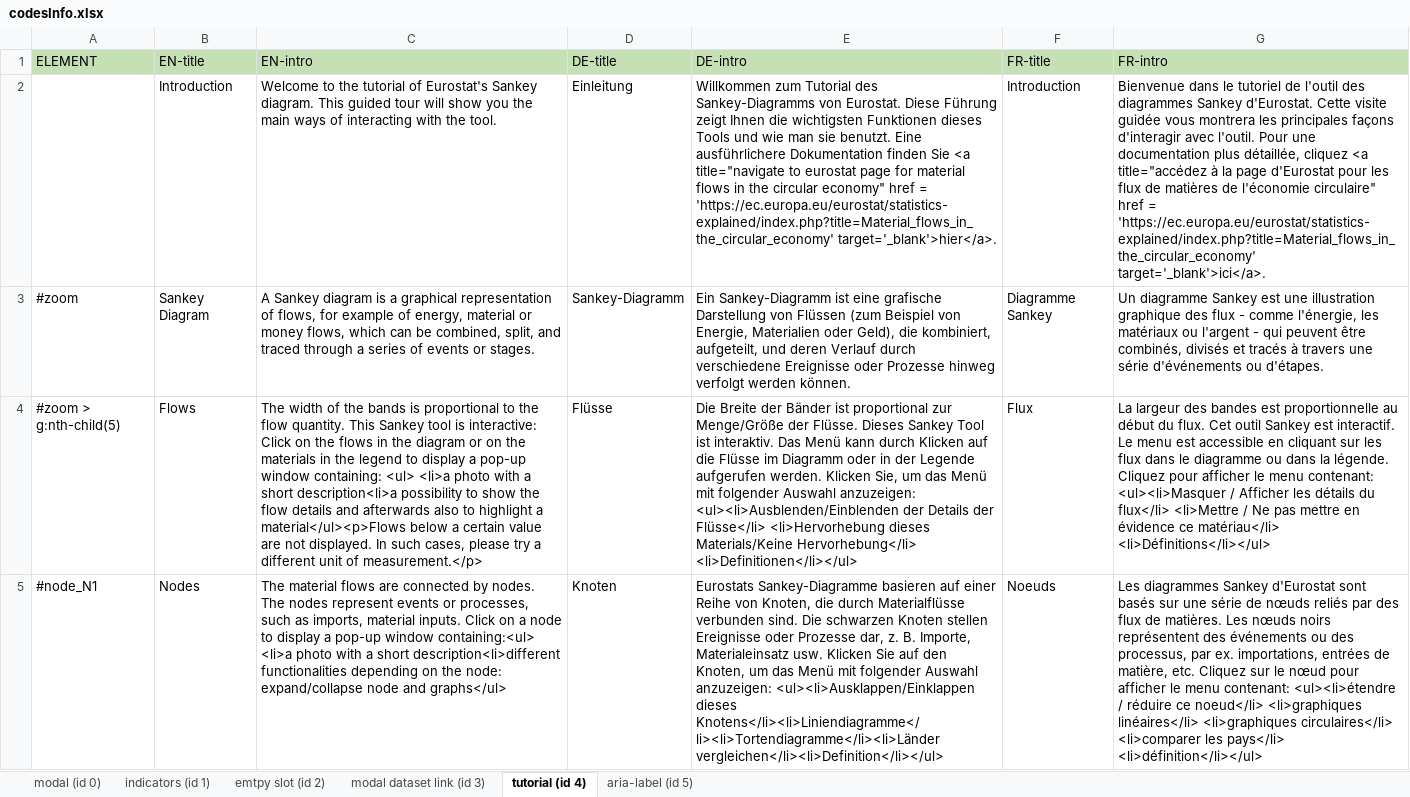
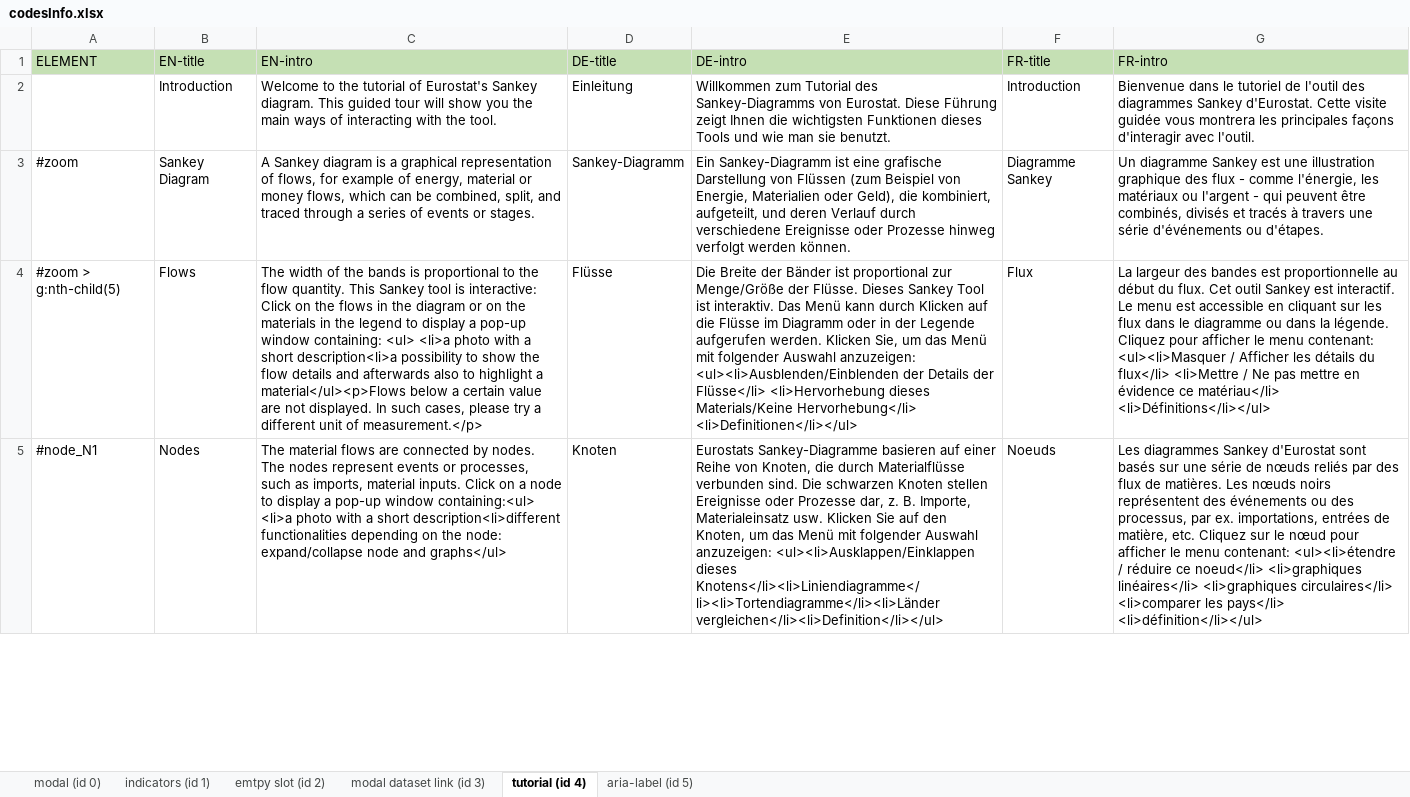
Before and after one commit to marciobooi/ENSANKEY, an Excel workbook: excelFile/codesInfo.xlsx, sheet tutorial (id 4), drawn as a sheet; only a part is shown; values as stored, in another font and other column widths than the file's, no borders; the diff covers the shown part only; the diff names each change by its address in the sheet, - before the commit and + after, or states it on an @@ line.

```diff
--- a/excelFile/codesInfo.xlsx (sheet tutorial (id 4))
+++ b/excelFile/codesInfo.xlsx (sheet tutorial (id 4))
-E2 (DE-intro): …sie benutzt. Eine ausführlichere Dokumentation finden Sie <a title="navigate to eurostat page for material flows in the circular economy" href = 'https://ec.europa.eu/eurostat/statistics-explained/index.php?title=Material_flows_in_the_circular_economy' target='_blank'>hier</a>.
+E2 (DE-intro): …sie benutzt.
-G2 (FR-intro): …avec l'outil. Pour une documentation plus détaillée, cliquez <a title="accédez à la page d'Eurostat pour les flux de matières de l'économie circulaire" href = 'https://ec.europa.eu/eurostat/statistics-explained/index.php?title=Material_flows_in_the_circular_economy' target='_blank'>ici</a>.
+G2 (FR-intro): …avec l'outil.
```
Also changed, not shown: 1 added row, 7 edited cells and cell formats elsewhere in this sheet, 3 other files.
